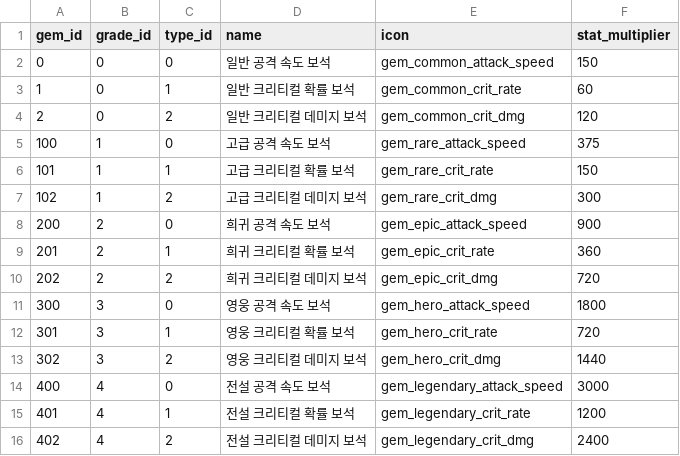
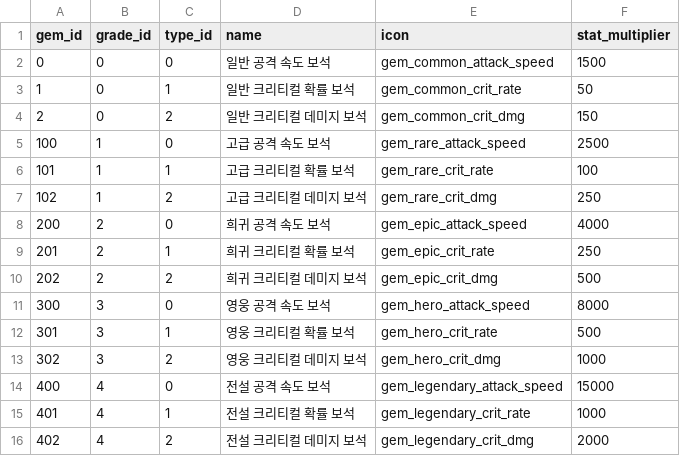
Before and after one commit to zzzz955/InfinitePickaxe, a CSV file: metadata/csv/gem_definitions.csv, drawn as a sheet.

```diff
--- a/metadata/csv/gem_definitions.csv
+++ b/metadata/csv/gem_definitions.csv
@@ -1,16 +1,16 @@
 gem_id,grade_id,type_id,name,icon,stat_multiplier
-0,0,0,일반 공격 속도 보석,gem_common_attack_speed,150
-1,0,1,일반 크리티컬 확률 보석,gem_common_crit_rate,60
-2,0,2,일반 크리티컬 데미지 보석,gem_common_crit_dmg,120
-100,1,0,고급 공격 속도 보석,gem_rare_attack_speed,375
-101,1,1,고급 크리티컬 확률 보석,gem_rare_crit_rate,150
-102,1,2,고급 크리티컬 데미지 보석,gem_rare_crit_dmg,300
-200,2,0,희귀 공격 속도 보석,gem_epic_attack_speed,900
-201,2,1,희귀 크리티컬 확률 보석,gem_epic_crit_rate,360
-202,2,2,희귀 크리티컬 데미지 보석,gem_epic_crit_dmg,720
-300,3,0,영웅 공격 속도 보석,gem_hero_attack_speed,1800
-301,3,1,영웅 크리티컬 확률 보석,gem_hero_crit_rate,720
-302,3,2,영웅 크리티컬 데미지 보석,gem_hero_crit_dmg,1440
-400,4,0,전설 공격 속도 보석,gem_legendary_attack_speed,3000
-401,4,1,전설 크리티컬 확률 보석,gem_legendary_crit_rate,1200
-402,4,2,전설 크리티컬 데미지 보석,gem_legendary_crit_dmg,2400
+0,0,0,일반 공격 속도 보석,gem_common_attack_speed,1500
+1,0,1,일반 크리티컬 확률 보석,gem_common_crit_rate,50
+2,0,2,일반 크리티컬 데미지 보석,gem_common_crit_dmg,150
+100,1,0,고급 공격 속도 보석,gem_rare_attack_speed,2500
+101,1,1,고급 크리티컬 확률 보석,gem_rare_crit_rate,100
+102,1,2,고급 크리티컬 데미지 보석,gem_rare_crit_dmg,250
+200,2,0,희귀 공격 속도 보석,gem_epic_attack_speed,4000
+201,2,1,희귀 크리티컬 확률 보석,gem_epic_crit_rate,250
+202,2,2,희귀 크리티컬 데미지 보석,gem_epic_crit_dmg,500
+300,3,0,영웅 공격 속도 보석,gem_hero_attack_speed,8000
+301,3,1,영웅 크리티컬 확률 보석,gem_hero_crit_rate,500
+302,3,2,영웅 크리티컬 데미지 보석,gem_hero_crit_dmg,1000
+400,4,0,전설 공격 속도 보석,gem_legendary_attack_speed,15000
+401,4,1,전설 크리티컬 확률 보석,gem_legendary_crit_rate,1000
+402,4,2,전설 크리티컬 데미지 보석,gem_legendary_crit_dmg,2000
```
Also changed, not shown: 19 other files.
